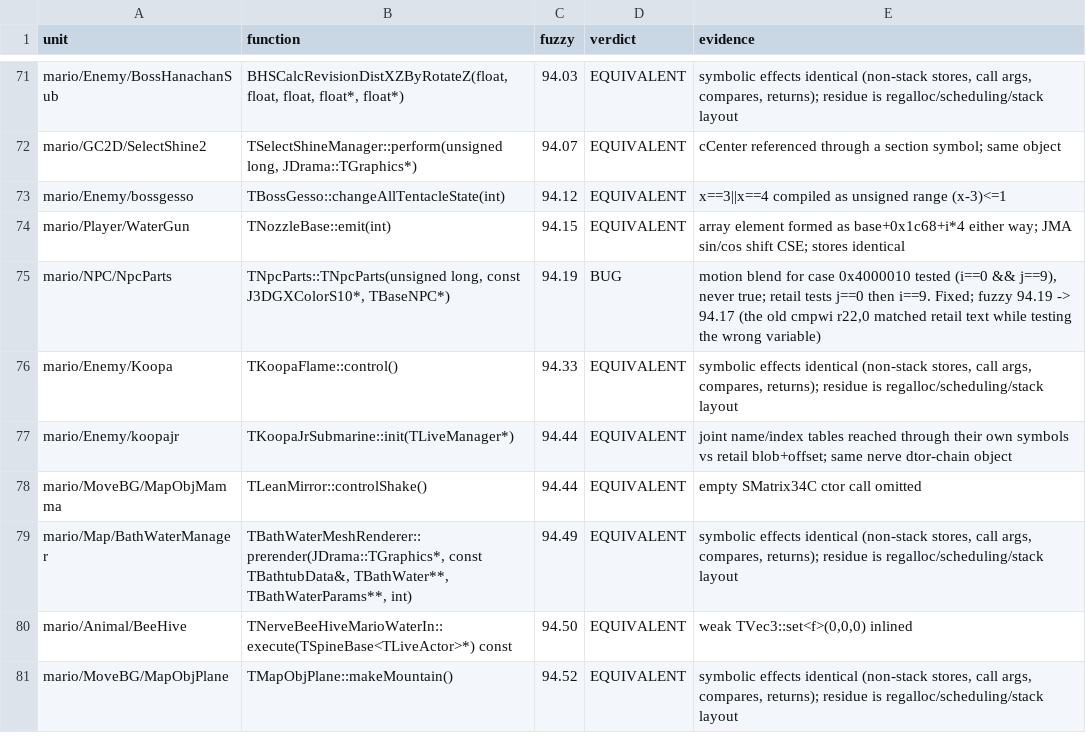
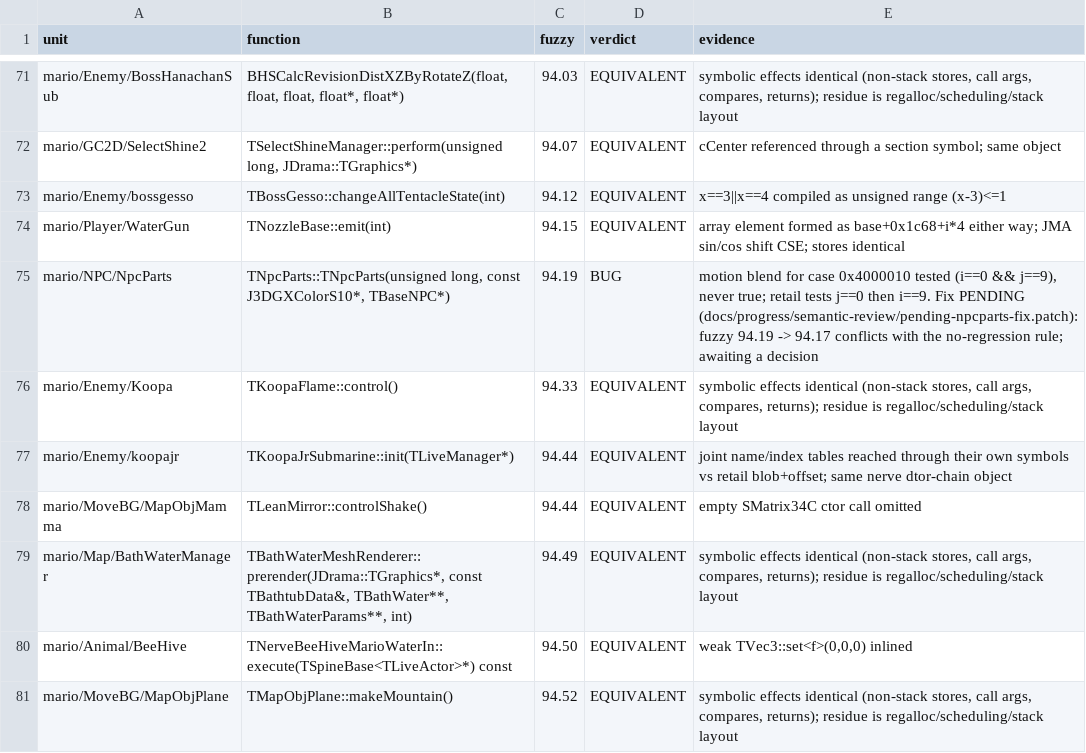
Before and after one commit to doldecomp/sms, a TSV file: docs/progress/semantic-review/review.tsv, drawn as a sheet; only a part is shown, gaps mark what is left out.

```diff
--- a/docs/progress/semantic-review/review.tsv
+++ b/docs/progress/semantic-review/review.tsv
@@ -74,3 +74,3 @@ mario/Enemy/bossgesso	TBossGesso::changeAllTentacleState(int)	94.12	EQUIVALENT	x
 mario/Player/WaterGun	TNozzleBase::emit(int)	94.15	EQUIVALENT	array element formed as base+0x1c68+i*4 either way; JMA sin/cos shift CSE; stores identical
-mario/NPC/NpcParts	TNpcParts::TNpcParts(unsigned long, const J3DGXColorS10*, TBaseNPC*)	94.19	BUG	motion blend for case 0x4000010 tested (i==0 && j==9), never true; retail tests j==0 then i==9. Fixed; fuzzy 94.19 -> 94.17 (the old cmpwi r22,0 matched retail text while testing the wrong variable)
+mario/NPC/NpcParts	TNpcParts::TNpcParts(unsigned long, const J3DGXColorS10*, TBaseNPC*)	94.19	BUG	motion blend for case 0x4000010 tested (i==0 && j==9), never true; retail tests j==0 then i==9. Fix PENDING (docs/progress/semantic-review/pending-npcparts-fix.patch): fuzzy 94.19 -> 94.17 conflicts with the no-regression rule; awaiting a decision
 mario/Enemy/Koopa	TKoopaFlame::control()	94.33	EQUIVALENT	symbolic effects identical (non-stack stores, call args, compares, returns); residue is regalloc/scheduling/stack layout
```
Also changed, not shown: 3 other files.
